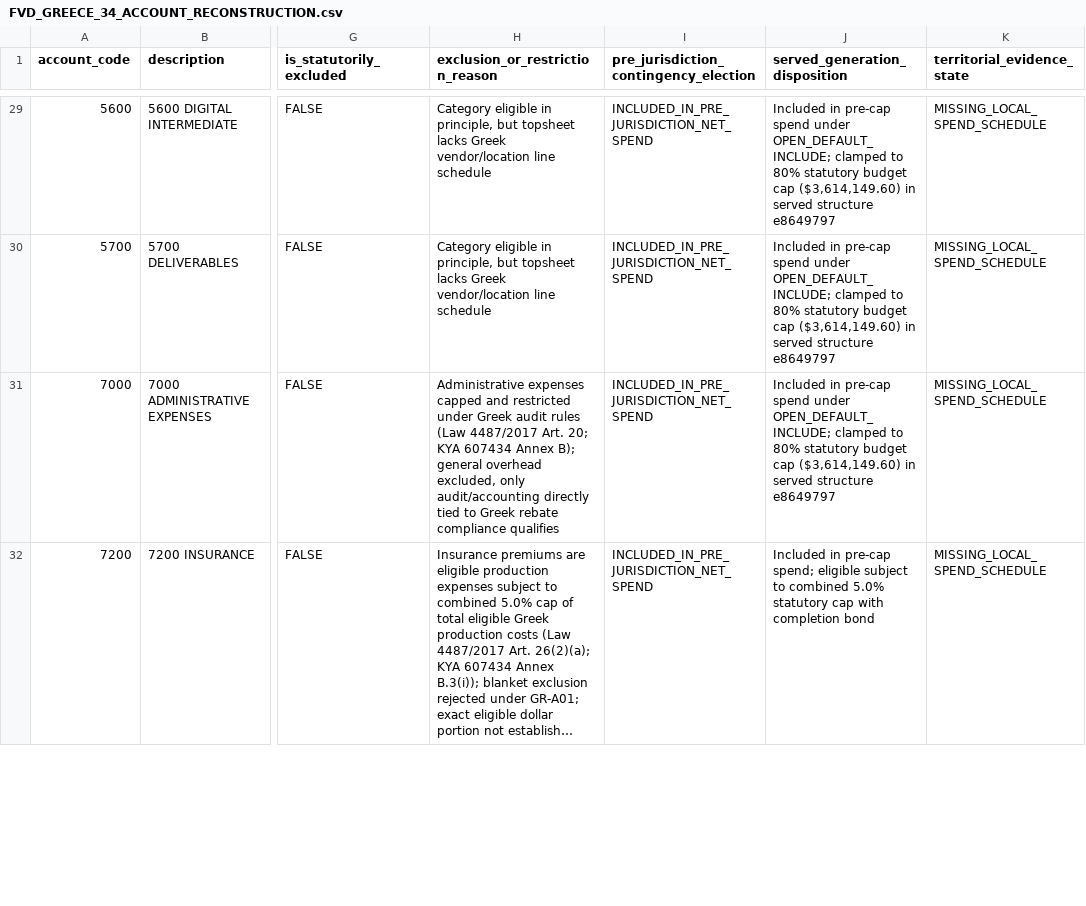
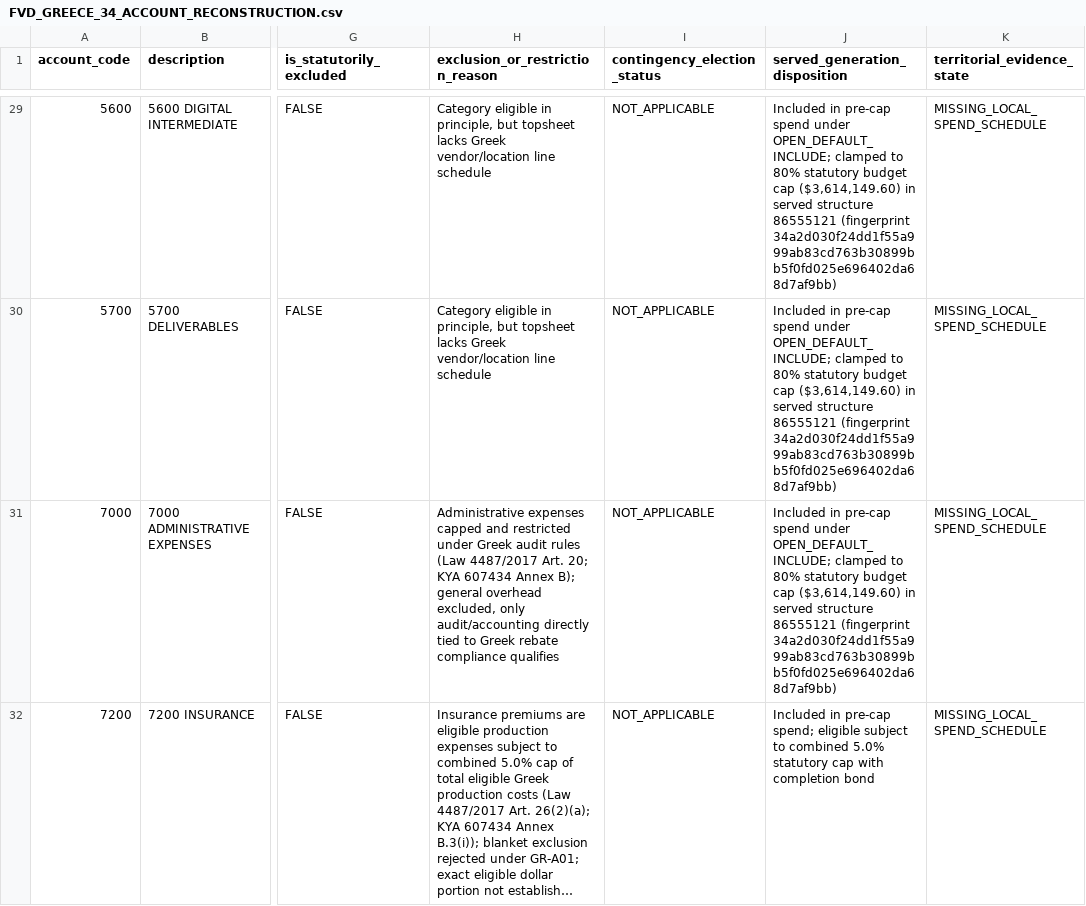
Before and after one commit to surajgohill-oss/Frametax, a CSV file: frametax2/docs/validation/exhaustive_optimizer_audit/FVD_GREECE_34_ACCOUNT_RECONSTRUCTION.csv, drawn as a sheet; only a part is shown, gaps mark what is left out; long unchanged cells end in …; the diff covers the shown part only; the diff names each change by its address in the sheet, - before the commit and + after, or states it on an @@ line.

```diff
--- a/frametax2/docs/validation/exhaustive_optimizer_audit/FVD_GREECE_34_ACCOUNT_RECONSTRUCTION.csv
+++ b/frametax2/docs/validation/exhaustive_optimizer_audit/FVD_GREECE_34_ACCOUNT_RECONSTRUCTION.csv
-I1: pre_jurisdiction_contingency_election
+I1: contingency_election_status
-I29:I32 (contingency_election_status): INCLUDED_IN_PRE_JURISDICTION_NET_SPEND
+I29:I32 (contingency_election_status): NOT_APPLICABLE
-J29:J31 (served_generation_disposition): …served structure e8649797
+J29:J31 (served_generation_disposition): …served structure 86555121 (fingerprint 34a2d030f24dd1f55a999ab83cd763b30899bb5f0fd025e696402da68d7af9bb)
```
Also changed, not shown: 59 edited cells elsewhere in this file, 4 other files.
